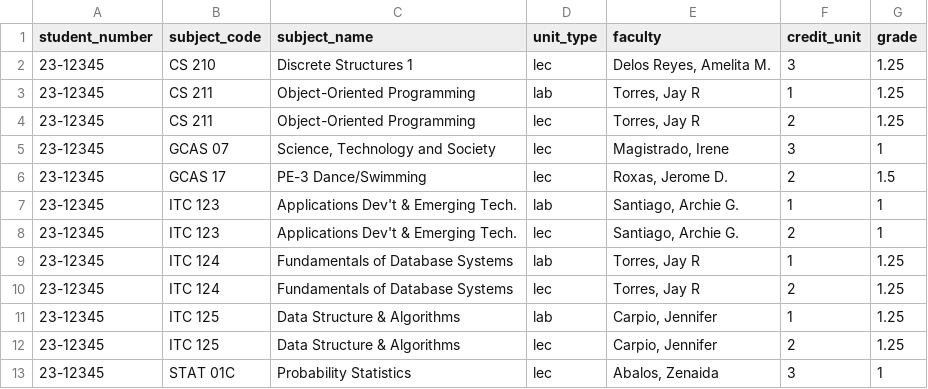
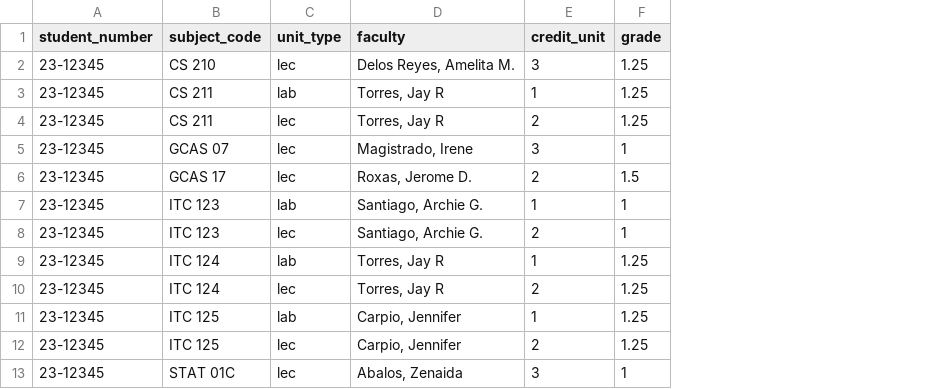
Before and after one commit to Jerdzdidan/AU-AIS, a CSV file: sample-excel-csv/AU-grades(2024-2025 1st Sem).csv, drawn as a sheet; the diff names each change by its address in the sheet, - before the commit and + after, or states it on an @@ line.

```diff
--- a/sample-excel-csv/AU-grades(2024-2025 1st Sem).csv
+++ b/sample-excel-csv/AU-grades(2024-2025 1st Sem).csv
-column C (subject_name), rows 2-13: Discrete Structures 1 | Object-Oriented Programming | Object-Oriented Programming | Science, Technology and Society | PE-3 Dance/Swimming | Applications Dev't & Emerging Tech. | Applications Dev't & Emerging Tech. | Fundamentals of Database Systems | Fundamentals of Database Systems | Data Structure & Algorithms | Data Structure & Algorithms | Probability Statistics
```
Also changed, not shown: sample-excel-csv/AU-grades(2024-2025) - invalid.csv, 9 other files.
